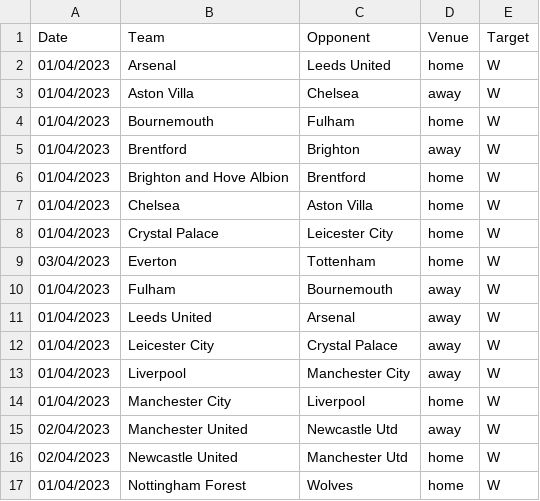
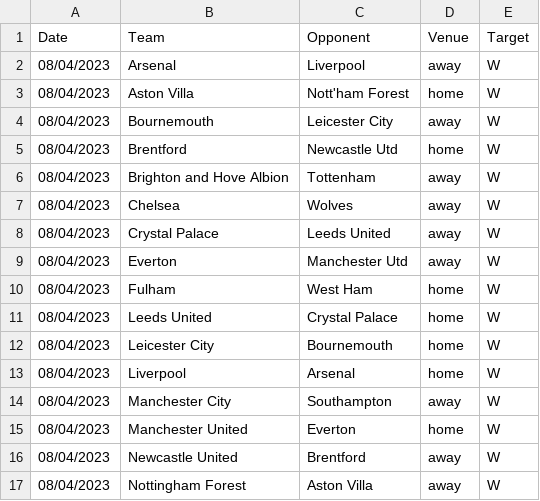
Before and after one commit to thorp30/football, a CSV file: fixtures.csv, drawn as a sheet; only a part is shown; the diff covers the shown part only.

```diff
--- a/fixtures.csv
+++ b/fixtures.csv
@@ -1,17 +1,17 @@
 Date,Team,Opponent,Venue,Target
-01/04/2023,Arsenal,Leeds United,home,W
-01/04/2023,Aston Villa,Chelsea,away,W
-01/04/2023,Bournemouth,Fulham,home,W
-01/04/2023,Brentford,Brighton,away,W
-01/04/2023,Brighton and Hove Albion,Brentford,home,W
-01/04/2023,Chelsea,Aston Villa,home,W
-01/04/2023,Crystal Palace,Leicester City,home,W
-03/04/2023,Everton,Tottenham,home,W
-01/04/2023,Fulham,Bournemouth,away,W
-01/04/2023,Leeds United,Arsenal,away,W
-01/04/2023,Leicester City,Crystal Palace,away,W
-01/04/2023,Liverpool,Manchester City,away,W
-01/04/2023,Manchester City,Liverpool,home,W
-02/04/2023,Manchester United,Newcastle Utd,away,W
-02/04/2023,Newcastle United,Manchester Utd,home,W
-01/04/2023,Nottingham Forest,Wolves,home,W
+08/04/2023,Arsenal,Liverpool,away,W
+08/04/2023,Aston Villa,Nott'ham Forest,home,W
+08/04/2023,Bournemouth,Leicester City,away,W
+08/04/2023,Brentford,Newcastle Utd,home,W
+08/04/2023,Brighton and Hove Albion,Tottenham,away,W
+08/04/2023,Chelsea,Wolves,away,W
+08/04/2023,Crystal Palace,Leeds United,away,W
+08/04/2023,Everton,Manchester Utd,away,W
+08/04/2023,Fulham,West Ham,home,W
+08/04/2023,Leeds United,Crystal Palace,home,W
+08/04/2023,Leicester City,Bournemouth,home,W
+08/04/2023,Liverpool,Arsenal,home,W
+08/04/2023,Manchester City,Southampton,away,W
+08/04/2023,Manchester United,Everton,home,W
+08/04/2023,Newcastle United,Brentford,away,W
+08/04/2023,Nottingham Forest,Aston Villa,away,W
```
Also changed, not shown: 12 edited cells elsewhere in this file, 4 other files.
